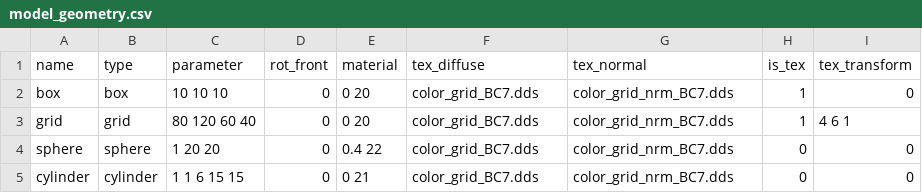
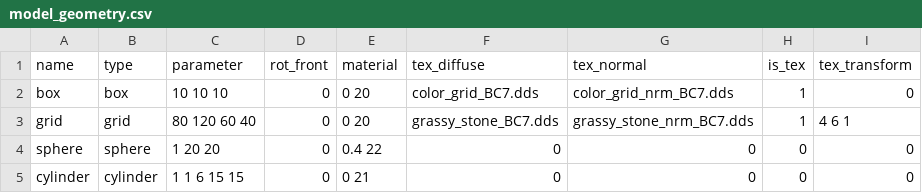
Before and after one commit to JackBro/imm_engine, a CSV file: minimum_root/script/scene/model_geometry.csv, drawn as a sheet.

```diff
--- a/minimum_root/script/scene/model_geometry.csv
+++ b/minimum_root/script/scene/model_geometry.csv
@@ -2,4 +2,4 @@ name,type,parameter,rot_front,material,tex_diffuse,tex_normal,is_tex,tex_transfo
 box,box,10 10 10,0,0 20,color_grid_BC7.dds,color_grid_nrm_BC7.dds,1,0
-grid,grid,80 120 60 40,0,0 20,color_grid_BC7.dds,color_grid_nrm_BC7.dds,1,4 6 1
-sphere,sphere,1 20 20,0,0.4 22,color_grid_BC7.dds,color_grid_nrm_BC7.dds,0,0
-cylinder,cylinder,1 1 6 15 15,0,0 21,color_grid_BC7.dds,color_grid_nrm_BC7.dds,0,0
+grid,grid,80 120 60 40,0,0 20,grassy_stone_BC7.dds,grassy_stone_nrm_BC7.dds,1,4 6 1
+sphere,sphere,1 20 20,0,0.4 22,0,0,0,0
+cylinder,cylinder,1 1 6 15 15,0,0 21,0,0,0,0
```
Also changed, not shown: 12 other files.
